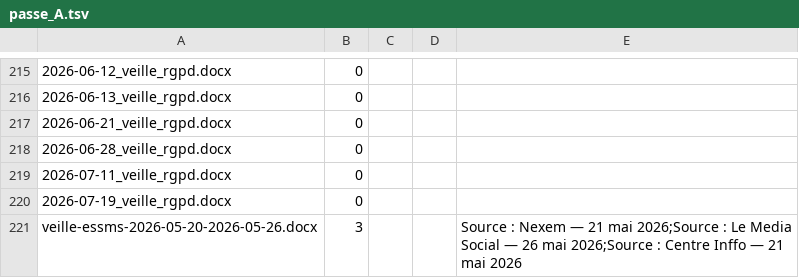
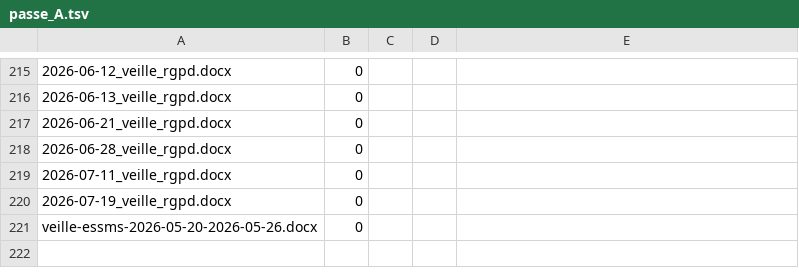
Before and after one commit to RicoBSJ/claude-travail-livrables, a TSV file: outils/scripts/non_regression/reference/passe_A.tsv, drawn as a sheet; only a part is shown, gaps mark what is left out; the diff covers the shown part only.

```diff
--- a/outils/scripts/non_regression/reference/passe_A.tsv
+++ b/outils/scripts/non_regression/reference/passe_A.tsv
@@ -220,2 +220,2 @@
 2026-07-19_veille_rgpd.docx	0			
-veille-essms-2026-05-20-2026-05-26.docx	3			Source : Nexem — 21 mai 2026;Source : Le Media Social — 26 mai 2026;Source : Centre Inffo — 21 mai 2026
+veille-essms-2026-05-20-2026-05-26.docx	0			
```
Also changed, not shown: 12 edited cells elsewhere in this file, 16 other files.
